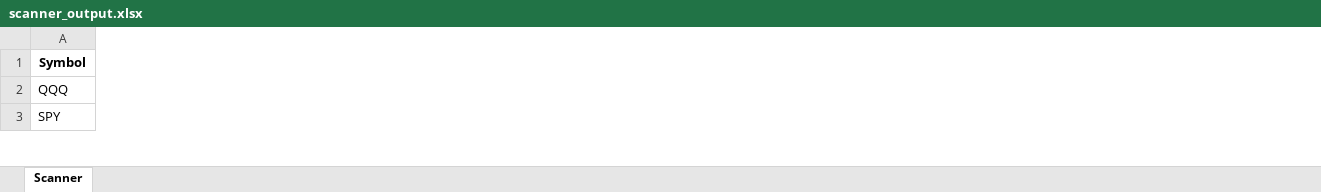
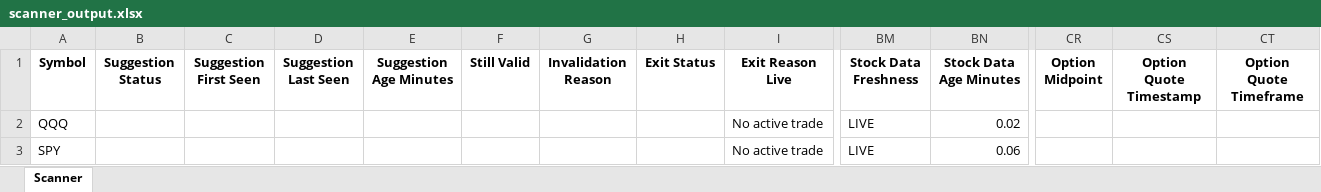
Before and after one commit to rshindhur-commits/Dravya-Edge, an Excel workbook: scanner_output.xlsx, sheet Scanner, drawn as a sheet; only a part is shown, gaps mark what is left out; values as stored, in another font and other column widths than the file's, no borders; the diff covers the shown part only; the diff names each change by its address in the sheet, - before the commit and + after, or states it on an @@ line.

```diff
--- a/scanner_output.xlsx (sheet Scanner)
+++ b/scanner_output.xlsx (sheet Scanner)
+column B (Suggestion Status), empty
+column C (Suggestion First Seen), empty
+column D (Suggestion Last Seen), empty
+column E (Suggestion Age Minutes), empty
+column F (Still Valid), empty
+column G (Invalidation Reason), empty
+column H (Exit Status), empty
+column I (Exit Reason Live), rows 2-3: No active trade | No active trade
+column BM (Stock Data Freshness), rows 2-3: LIVE | LIVE
+column BN (Stock Data Age Minutes), rows 2-3: 0.02 | 0.06
+column CR (Option Midpoint), empty
+column CS (Option Quote Timestamp), empty
+column CT (Option Quote Timeframe), empty
```
Also changed, not shown: 19 added columns and 918 edited cells elsewhere in this sheet, 2 other files.
